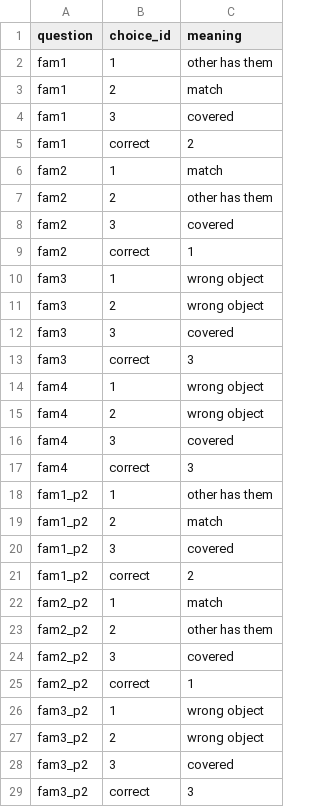
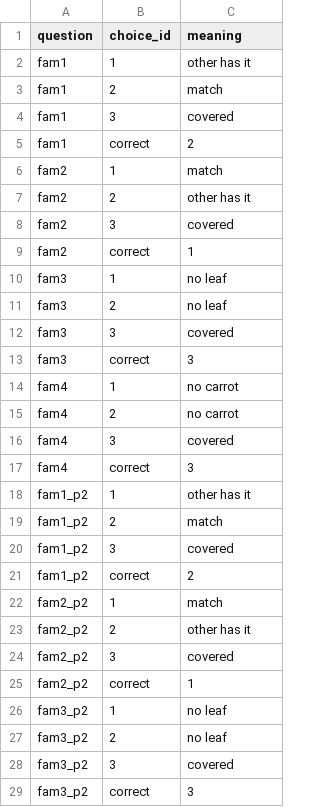
Before and after one commit to eecoppock/covered-box-replication, a CSV file: choice-map.csv, drawn as a sheet; only a part is shown; the diff covers the shown part only.

```diff
--- a/choice-map.csv
+++ b/choice-map.csv
@@ -1,3 +1,3 @@
 question,choice_id,meaning
-fam1,1,other has them
+fam1,1,other has it
 fam1,2,match
@@ -6,14 +6,14 @@ fam1,correct,2
 fam2,1,match
-fam2,2,other has them
+fam2,2,other has it
 fam2,3,covered
 fam2,correct,1
-fam3,1,wrong object
-fam3,2,wrong object
+fam3,1,no leaf
+fam3,2,no leaf
 fam3,3,covered
 fam3,correct,3
-fam4,1,wrong object
-fam4,2,wrong object
+fam4,1,no carrot
+fam4,2,no carrot
 fam4,3,covered
 fam4,correct,3
-fam1_p2,1,other has them
+fam1_p2,1,other has it
 fam1_p2,2,match
@@ -22,7 +22,7 @@ fam1_p2,correct,2
 fam2_p2,1,match
-fam2_p2,2,other has them
+fam2_p2,2,other has it
 fam2_p2,3,covered
 fam2_p2,correct,1
-fam3_p2,1,wrong object
-fam3_p2,2,wrong object
+fam3_p2,1,no leaf
+fam3_p2,2,no leaf
 fam3_p2,3,covered
```
Also changed, not shown: 6 edited cells elsewhere in this file, 26 other files.
